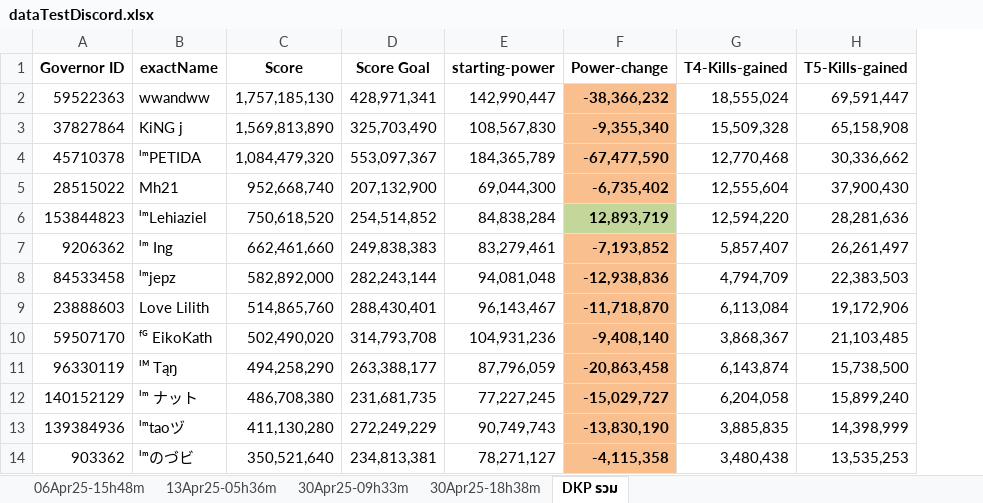
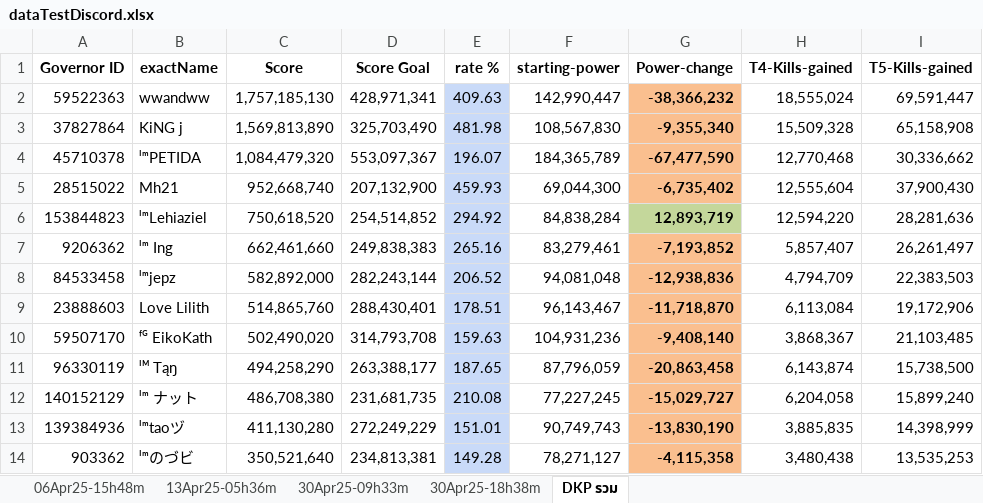
Before and after one commit to ing24036/discord-stat-bot-3133, an Excel workbook: dataTestDiscord.xlsx, sheet DKP รวม, drawn as a sheet; only a part is shown; values as stored, in another font and other column widths than the file's, no borders; charts and pictures not drawn; the diff covers the shown part only; the diff names each change by its address in the sheet, - before the commit and + after, or states it on an @@ line.

Commit message:
update data excel

```diff
--- a/dataTestDiscord.xlsx (sheet DKP รวม)
+++ b/dataTestDiscord.xlsx (sheet DKP รวม)
+column E (rate %), rows 2-14: 409.63 | 481.98 | 196.07 | 459.93 | 294.92 | 265.16 | 206.52 | 178.51 | 159.63 | 187.65 | 210.08 | 151.01 | 149.28
```
Also changed, not shown: 21 added rows elsewhere in this sheet.
